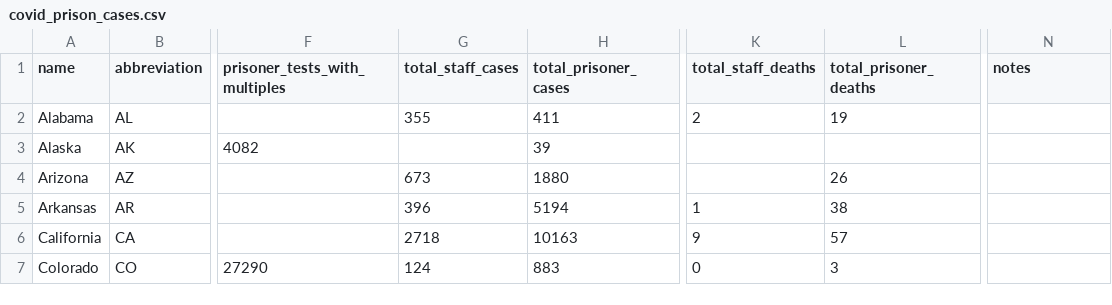
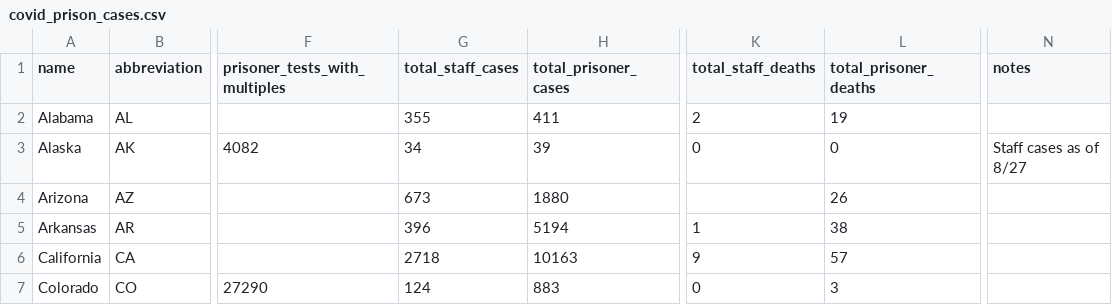
Before and after one commit to themarshallproject/COVID_prison_data, a CSV file: data/covid_prison_cases.csv, drawn as a sheet; only a part is shown, gaps mark what is left out; the diff covers the shown part only; the diff names each change by its address in the sheet, - before the commit and + after, or states it on an @@ line.

Commit message:
updates from AK, CT, KS, MA, NJ

```diff
--- a/data/covid_prison_cases.csv
+++ b/data/covid_prison_cases.csv
-G3 (total_staff_cases): (empty)
+G3 (total_staff_cases): 34
-K3 (total_staff_deaths): (empty)
+K3 (total_staff_deaths): 0
-L3 (total_prisoner_deaths): (empty)
+L3 (total_prisoner_deaths): 0
-N3 (notes): (empty)
+N3 (notes): Staff cases as of 8/27
```
Also changed, not shown: 1 added row, 1 removed row and 14 edited cells elsewhere in this file.
